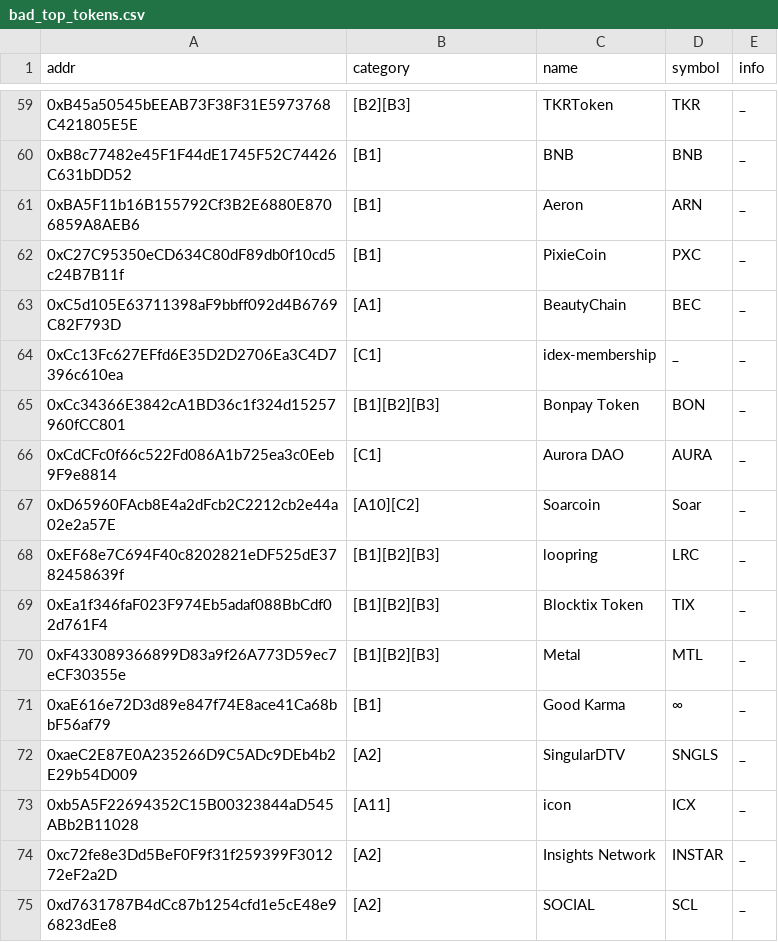
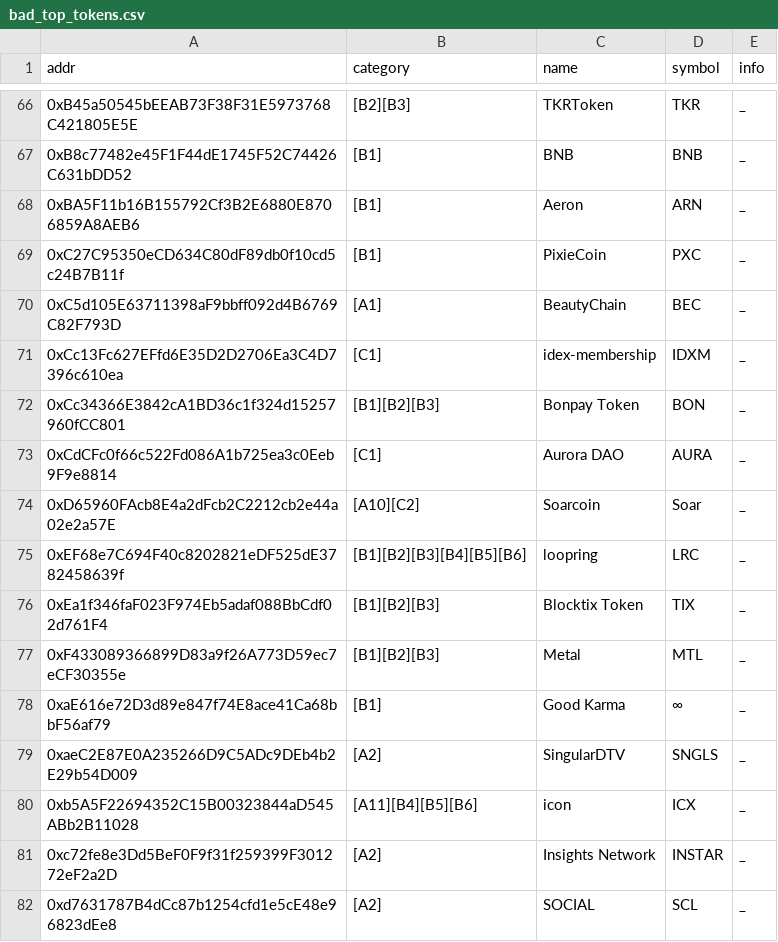
Before and after one commit to sec-bit/awesome-buggy-erc20-tokens, a CSV file: bad_top_tokens.csv, drawn as a sheet; only a part is shown, gaps mark what is left out; the diff covers the shown part only.

```diff
--- a/bad_top_tokens.csv
+++ b/bad_top_tokens.csv
@@ -63,3 +70,3 @@ addr,category,name,symbol,info
 0xC5d105E63711398aF9bbff092d4B6769C82F793D,[A1],BeautyChain,BEC,_
-0xCc13Fc627EFfd6E35D2D2706Ea3C4D7396c610ea,[C1],idex-membership,_,_
+0xCc13Fc627EFfd6E35D2D2706Ea3C4D7396c610ea,[C1],idex-membership,IDXM,_
 0xCc34366E3842cA1BD36c1f324d15257960fCC801,[B1][B2][B3],Bonpay Token,BON,_
@@ -67,3 +74,3 @@ addr,category,name,symbol,info
 0xD65960FAcb8E4a2dFcb2C2212cb2e44a02e2a57E,[A10][C2],Soarcoin,Soar,_
-0xEF68e7C694F40c8202821eDF525dE3782458639f,[B1][B2][B3],loopring,LRC,_
+0xEF68e7C694F40c8202821eDF525dE3782458639f,[B1][B2][B3][B4][B5][B6],loopring,LRC,_
 0xEa1f346faF023F974Eb5adaf088BbCdf02d761F4,[B1][B2][B3],Blocktix Token,TIX,_
@@ -72,3 +79,3 @@ addr,category,name,symbol,info
 0xaeC2E87E0A235266D9C5ADc9DEb4b2E29b54D009,[A2],SingularDTV,SNGLS,_
-0xb5A5F22694352C15B00323844aD545ABb2B11028,[A11],icon,ICX,_
+0xb5A5F22694352C15B00323844aD545ABb2B11028,[A11][B4][B5][B6],icon,ICX,_
 0xc72fe8e3Dd5BeF0F9f31f259399F301272eF2a2D,[A2],Insights Network,INSTAR,_
```
Also changed, not shown: 7 added rows and 2 edited cells elsewhere in this file, csv/approve-no-return_o.csv, csv/transfer-no-return_o.csv, 35 other files.
